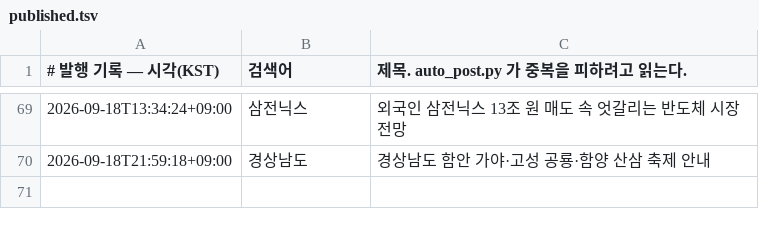
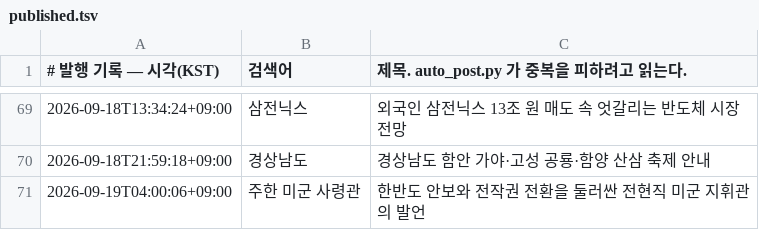
Before and after one commit to Justies83/JUSTIES, a TSV file: scripts/blogspot/state/published.tsv, drawn as a sheet; only a part is shown, gaps mark what is left out.

Commit message:
블로그 자동 발행 기록 [skip ci]

```diff
--- a/scripts/blogspot/state/published.tsv
+++ b/scripts/blogspot/state/published.tsv
@@ -70 +70,2 @@
 2026-09-18T21:59:18+09:00	경상남도	경상남도 함안 가야·고성 공룡·함양 산삼 축제 안내
+2026-09-19T04:00:06+09:00	주한 미군 사령관	한반도 안보와 전작권 전환을 둘러싼 전현직 미군 지휘관의 발언
```
